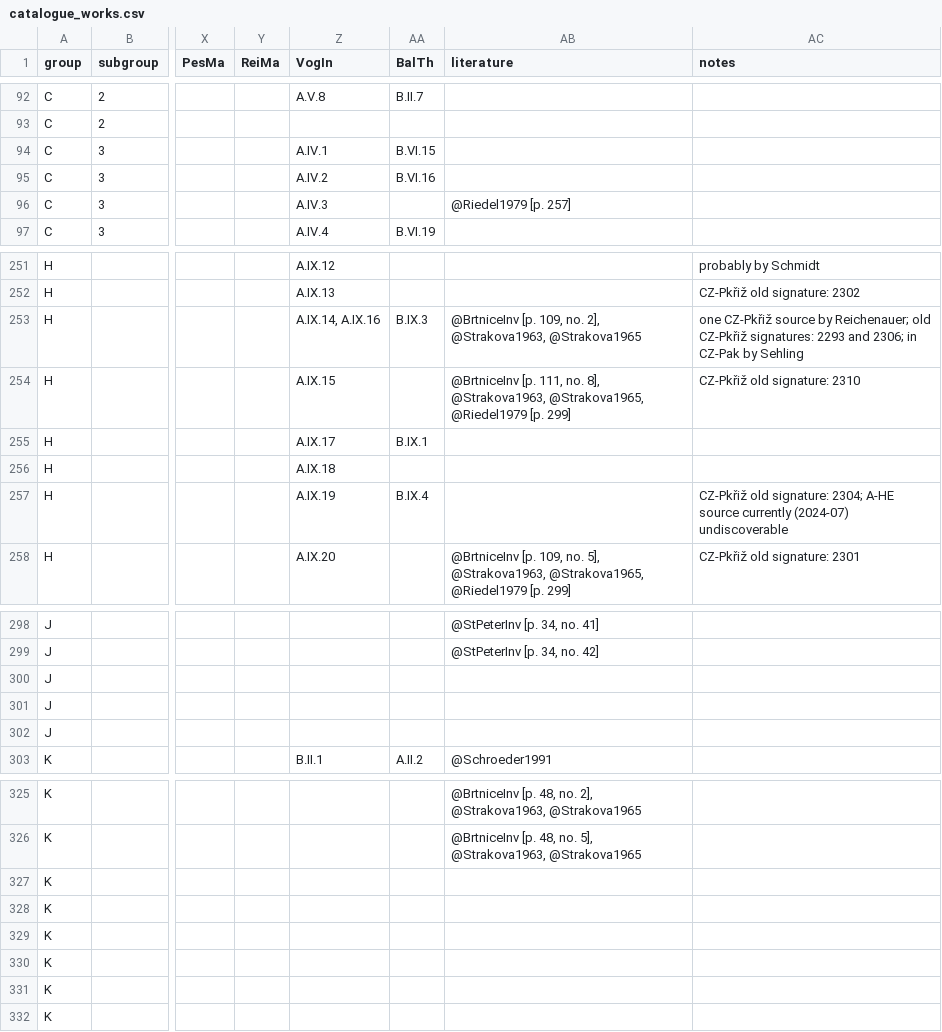
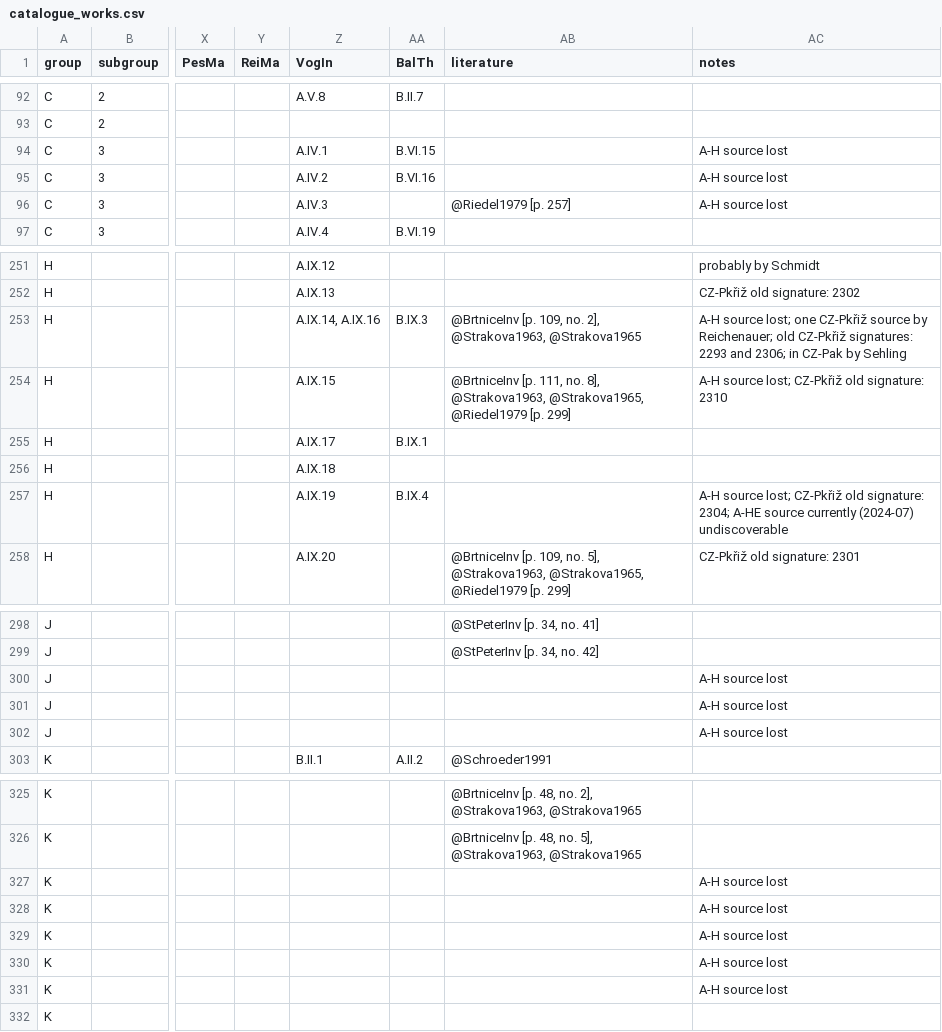
Before and after one commit to edition-esser-skala/tuma-catalogue-of-works, a CSV file: data/catalogue_works.csv, drawn as a sheet; only a part is shown, gaps mark what is left out; the diff covers the shown part only; the diff names each change by its address in the sheet, - before the commit and + after, or states it on an @@ line.

Commit message:
adds info on lost A-H sources

```diff
--- a/data/catalogue_works.csv
+++ b/data/catalogue_works.csv
-AC94:AC96 (notes): (empty)
+AC94:AC96 (notes): A-H source lost
-AC253 (notes): one CZ-Pkřiž…
+AC253 (notes): A-H source lost; one CZ-Pkřiž…
-AC254 (notes): CZ-Pkřiž old signature: 2310
+AC254 (notes): A-H source lost; CZ-Pkřiž old signature: 2310
-AC257 (notes): CZ-Pkřiž old…
+AC257 (notes): A-H source lost; CZ-Pkřiž old…
-AC300:AC302 (notes): (empty)
+AC300:AC302 (notes): A-H source lost
-AC327:AC331 (notes): (empty)
+AC327:AC331 (notes): A-H source lost
```
Also changed, not shown: 54 edited cells elsewhere in this file.
